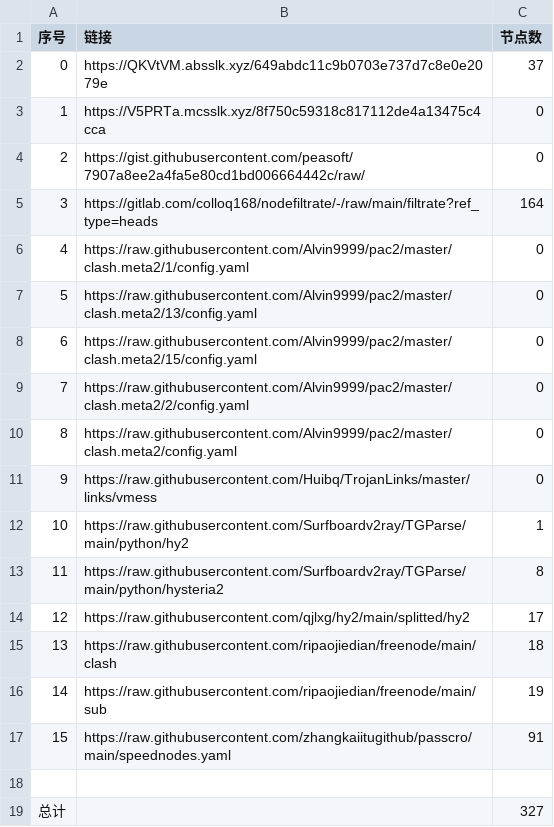
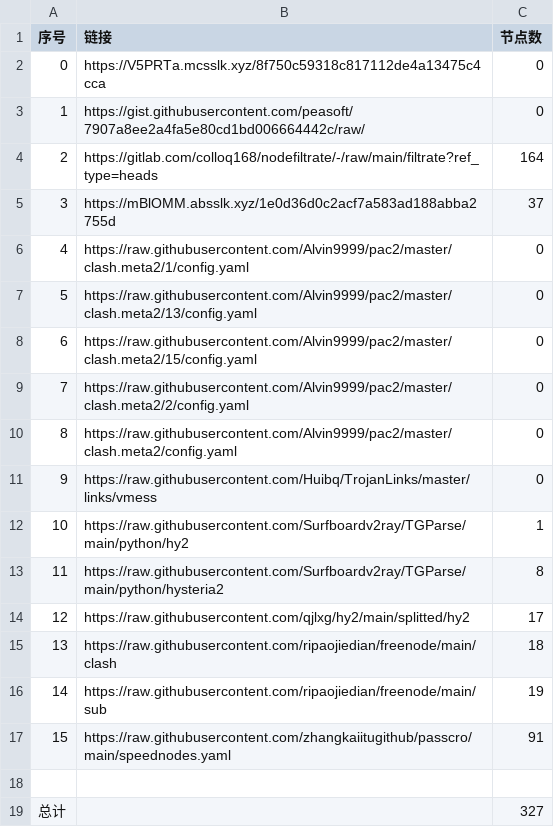
Before and after one commit to sileopro/NoMoreWalls, a CSV file: list_result.csv, drawn as a sheet; removed rows and columns are numbered as before the commit, all else as after; the diff names each change by its address in the sheet, - before the commit and + after, or states it on an @@ line.

```diff
--- a/list_result.csv
+++ b/list_result.csv
-row 2: 0 | https://QKVtVM.absslk.xyz/649abdc11c9b0703e737d7c8e0e2079e | 37
@@ column A (序号) renumbered between rows 2 and 4 @@
+row 5: 3 | https://mBlOMM.absslk.xyz/1e0d36d0c2acf7a583ad188abba2755d | 37
```
Also changed, not shown: 28 other files.
